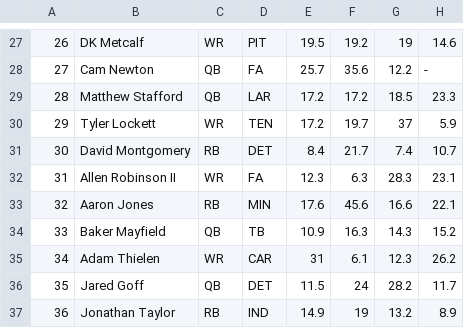
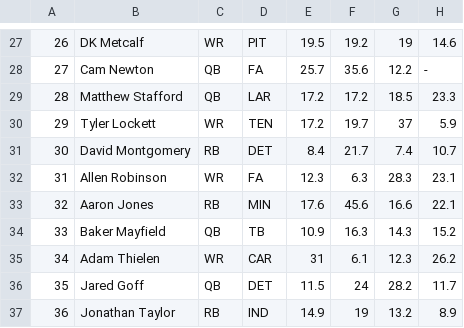
Before and after one commit to alexk2206/Data_Driven_Fantasy_Football, a CSV file: Weekly_Data/FantasyPros_Fantasy_Football_Points_PPR_2020.csv, drawn as a sheet; only a part is shown, gaps mark what is left out; the diff names each change by its address in the sheet, - before the commit and + after, or states it on an @@ line.

Commit message:
Update FantasyPros_Fantasy_Football_Points_PPR_2020.csv

```diff
--- a/Weekly_Data/FantasyPros_Fantasy_Football_Points_PPR_2020.csv
+++ b/Weekly_Data/FantasyPros_Fantasy_Football_Points_PPR_2020.csv
-B32: Allen Robinson II
+B32: Allen Robinson
```
